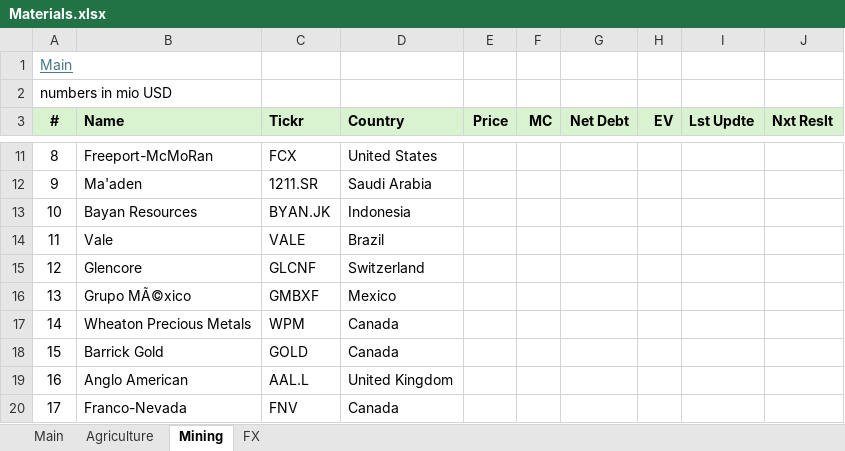
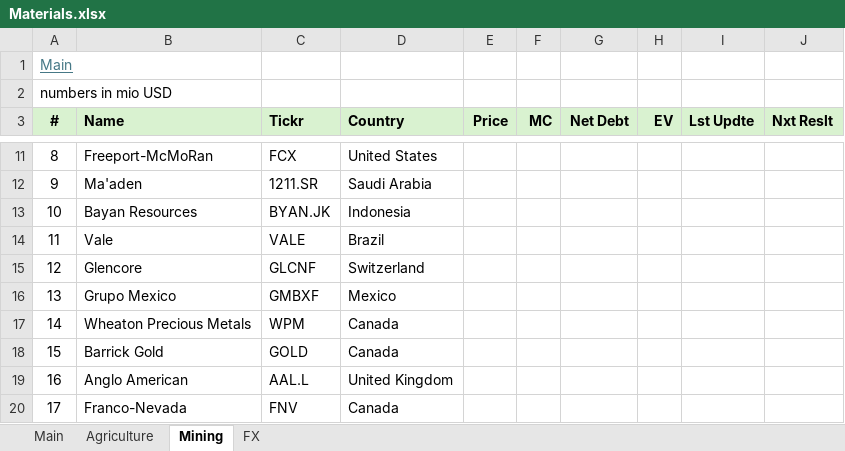
Before and after one commit to oscarsettje/MetaModels, an Excel workbook: Materials.xlsx, sheet Mining, drawn as a sheet; only a part is shown, gaps mark what is left out; values as stored, in another font and other column widths than the file's, no borders; the diff names each change by its address in the sheet, - before the commit and + after, or states it on an @@ line.

```diff
--- a/Materials.xlsx (sheet Mining)
+++ b/Materials.xlsx (sheet Mining)
-B16 (Name): Grupo MÃ©xico
+B16 (Name): Grupo Mexico
```
Also changed, not shown: Entertainment.xlsx, Fashion.xlsx, 2 other files.
